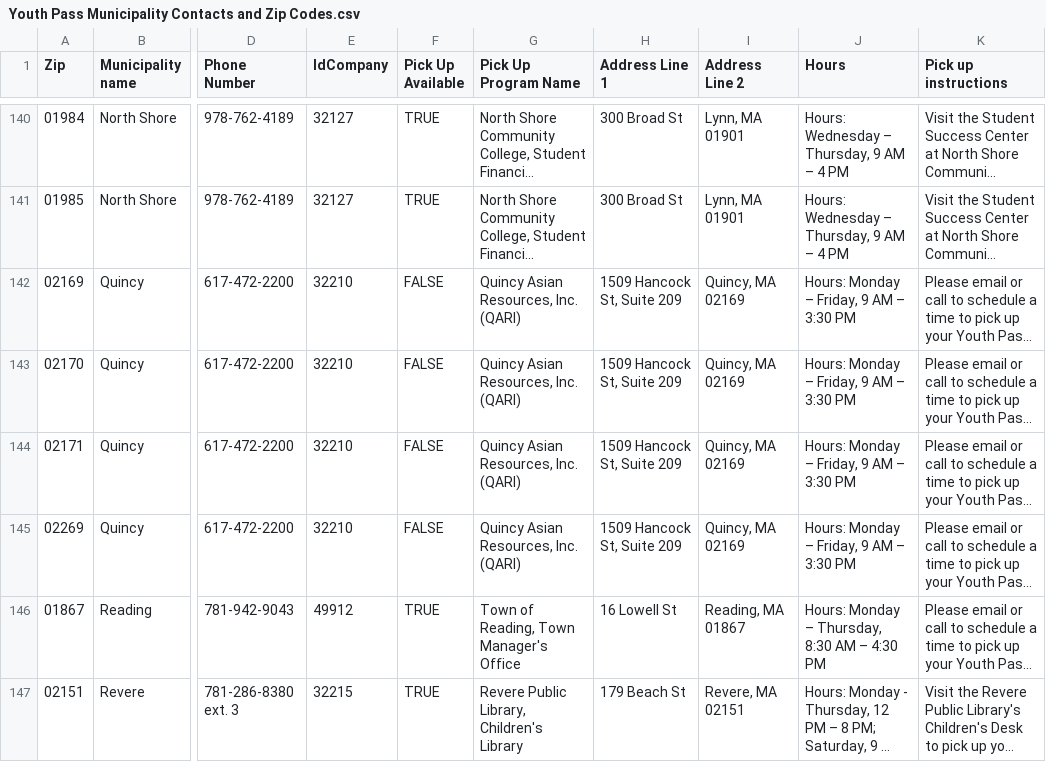
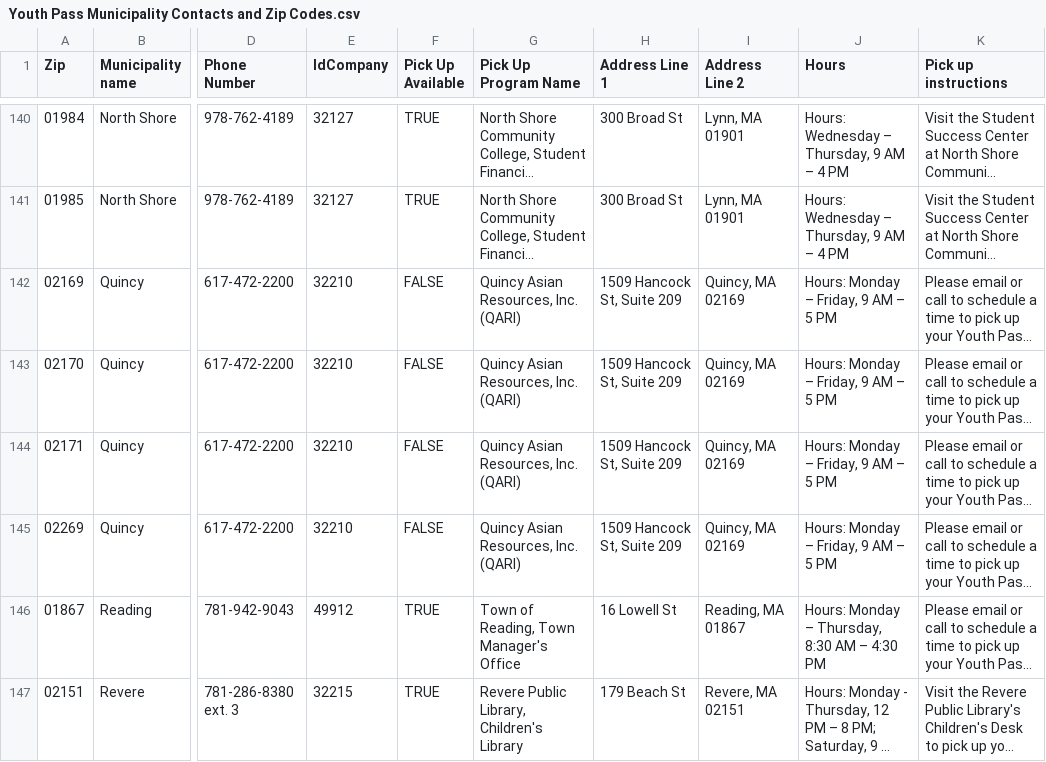
Before and after one commit to mbta/reduced_fares, a CSV file: data_sources/Youth Pass Municipality Contacts and Zip Codes.csv, drawn as a sheet; only a part is shown, gaps mark what is left out; long unchanged cells end in …; the diff names each change by its address in the sheet, - before the commit and + after, or states it on an @@ line.

Commit message:
update Quincy hours

```diff
--- a/data_sources/Youth Pass Municipality Contacts and Zip Codes.csv
+++ b/data_sources/Youth Pass Municipality Contacts and Zip Codes.csv
-J142:J145 (Hours): Hours: Monday – Friday, 9 AM – 3:30 PM
+J142:J145 (Hours): Hours: Monday – Friday, 9 AM – 5 PM
```
